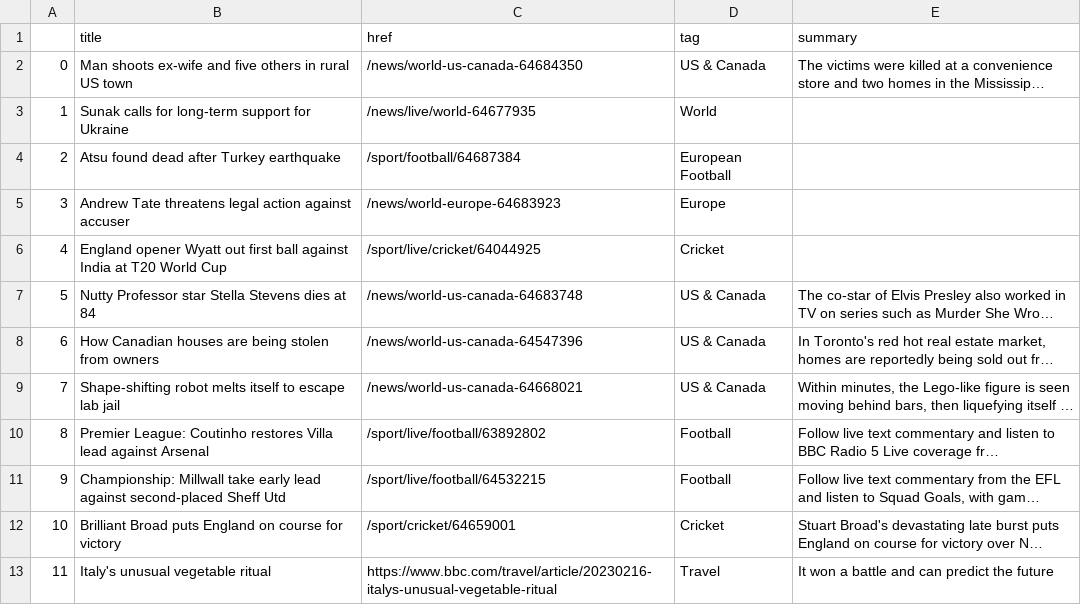
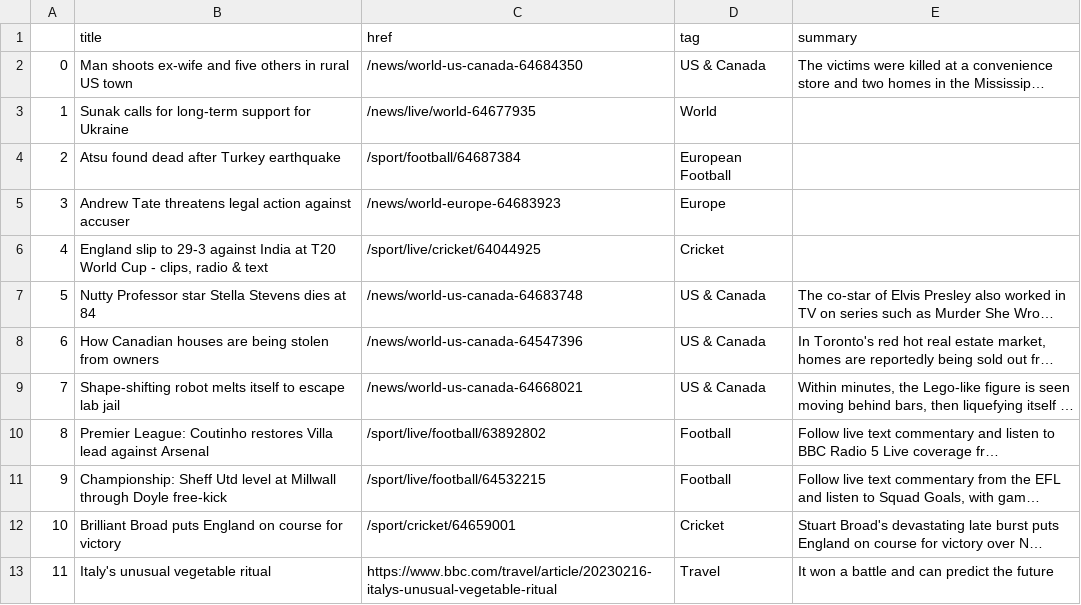
Before and after one commit to jjomalley/Auto-Scraper, a CSV file: bbc-headlines.csv, drawn as a sheet; only a part is shown; long unchanged cells end in …; the diff names each change by its address in the sheet, - before the commit and + after, or states it on an @@ line.

```diff
--- a/bbc-headlines.csv
+++ b/bbc-headlines.csv
-B6 (title): England opener Wyatt out first ball against India at T20 World Cup
+B6 (title): England slip to 29-3 against India at T20 World Cup - clips, radio & text
-B11 (title): Championship: Millwall take early lead against second-placed Sheff Utd
+B11 (title): Championship: Sheff Utd level at Millwall through Doyle free-kick
```
